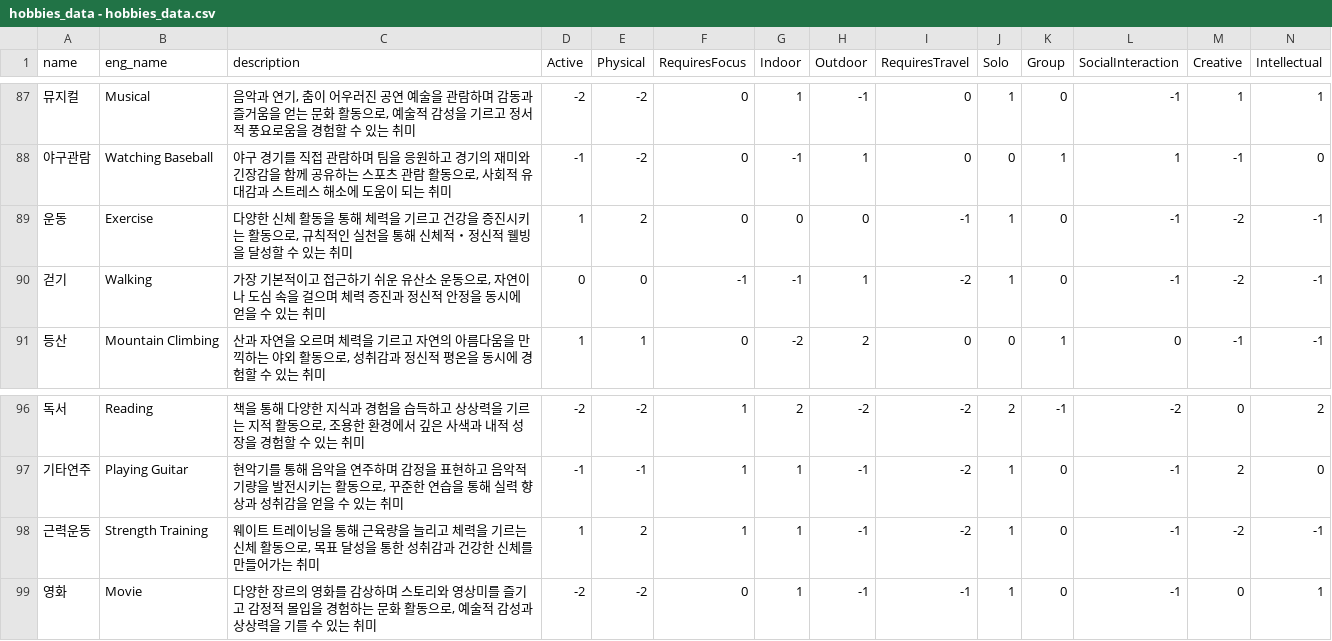
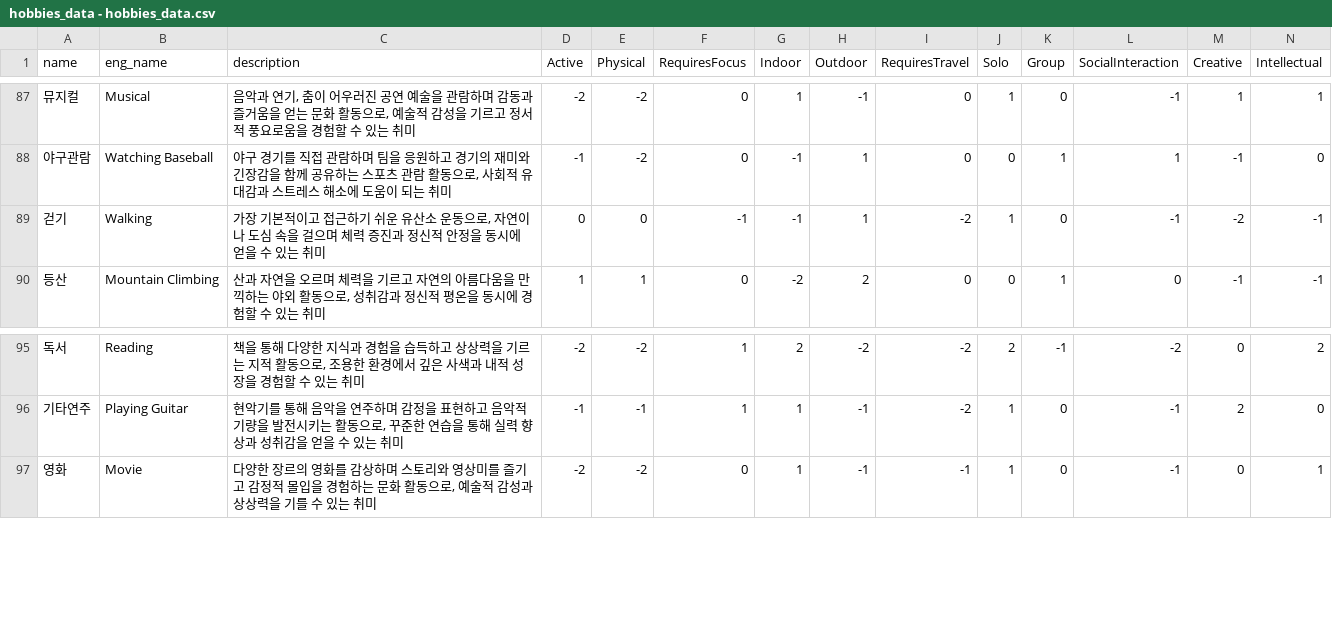
Before and after one commit to suee97/hobby-recommendation-chatbot, a CSV file: db/data/hobbies_data - hobbies_data.csv, drawn as a sheet; only a part is shown, gaps mark what is left out; rows hold the shown columns only; the diff names each change by its address in the sheet, - before the commit and + after, or states it on an @@ line.

Commit message:
취미 삭제 - 운동, 근력운동

```diff
--- a/db/data/hobbies_data - hobbies_data.csv
+++ b/db/data/hobbies_data - hobbies_data.csv
-row 89: 운동 | Exercise | 다양한 신체 활동을 통해 체력을 기르고 건강을 증진시키는 활동으로, 규칙적인 실천을 통해 신체적・정신적 웰빙을 달성할 수 있는 취미 | 1 | 2 | 0 | 0 | 0 | -1 | 1 | 0 | -1 | -2 | -1
-row 98: 근력운동 | Strength Training | 웨이트 트레이닝을 통해 근육량을 늘리고 체력을 기르는 신체 활동으로, 목표 달성을 통한 성취감과 건강한 신체를 만들어가는 취미 | 1 | 2 | 1 | 1 | -1 | -2 | 1 | 0 | -1 | -2 | -1
```
Also changed, not shown: embedding/hobbies_desc.csv.
